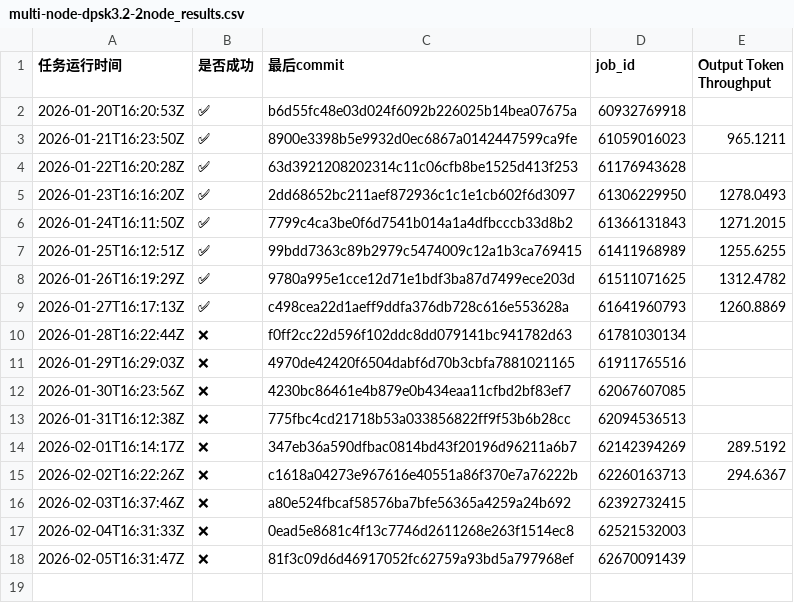
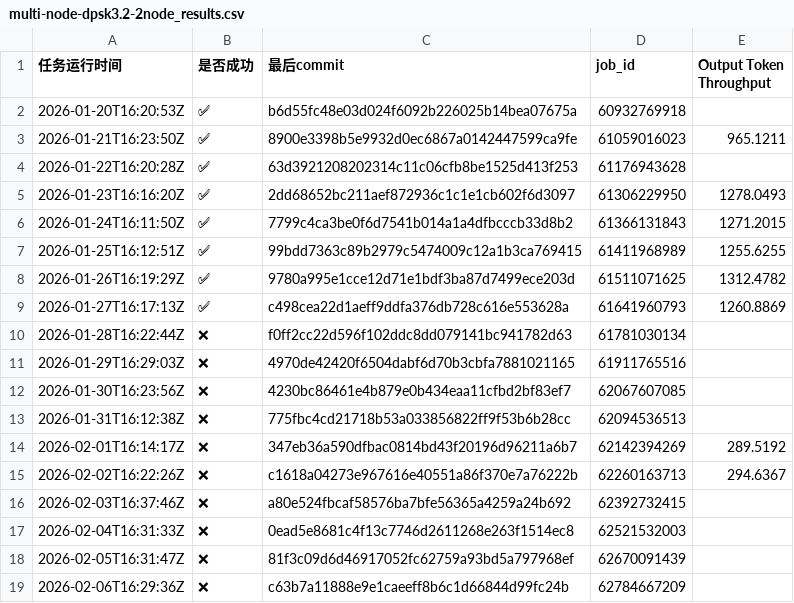
Before and after one commit to starmountain1997/gDS, a CSV file: logs/multi-node-dpsk3.2-2node_results.csv, drawn as a sheet; the diff names each change by its address in the sheet, - before the commit and + after, or states it on an @@ line.

Commit message:
track ci data 2026-02-07 09:54:02

```diff
--- a/logs/multi-node-dpsk3.2-2node_results.csv
+++ b/logs/multi-node-dpsk3.2-2node_results.csv
+row 19: 2026-02-06T16:29:36Z | ❌ | c63b7a11888e9e1caeeff8b6c1d66844d99fc24b | 62784667209
```
Also changed, not shown: logs/test_deepseek_v3_2_w8a8_results.csv, 2 other files.
